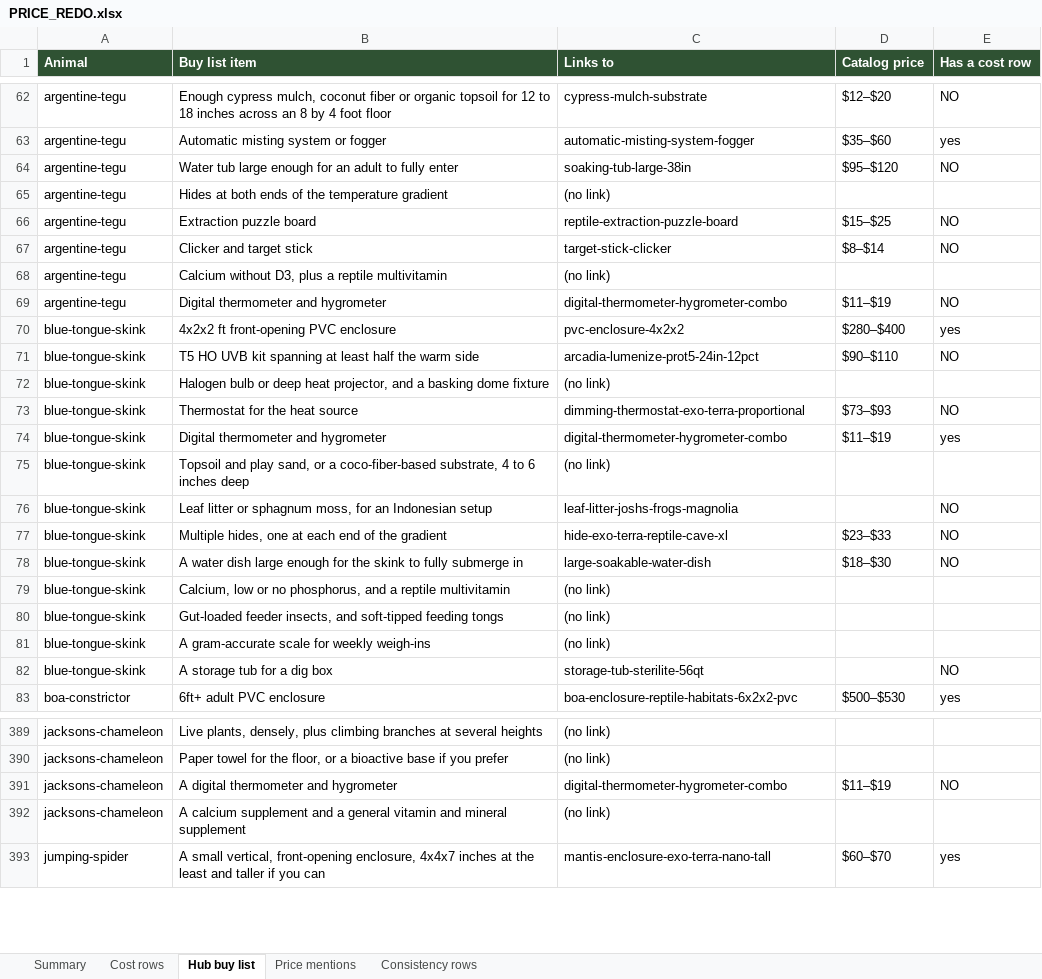
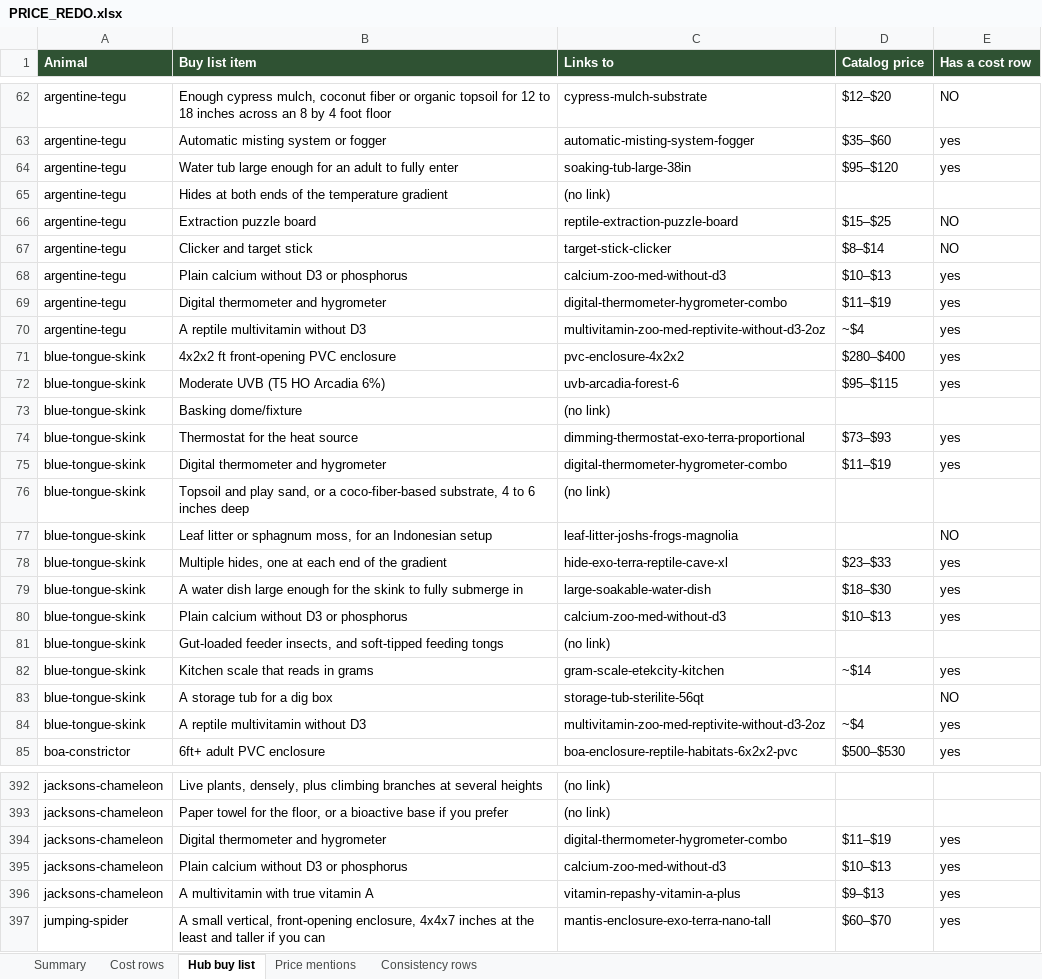
Before and after one commit to mrd1030/beastlyfactss, an Excel workbook: PRICE_REDO.xlsx, sheet Hub buy list, drawn as a sheet; only a part is shown, gaps mark what is left out; values as stored, in another font and other column widths than the file's, no borders; removed rows and columns are numbered as before the commit, all else as after; the diff covers the shown part only; the diff names each change by its address in the sheet, - before the commit and + after, or states it on an @@ line.

```diff
--- a/PRICE_REDO.xlsx (sheet Hub buy list)
+++ b/PRICE_REDO.xlsx (sheet Hub buy list)
-E64 (Has a cost row): NO
+E64 (Has a cost row): yes
-row 68: argentine-tegu | Calcium without D3, plus a reptile multivitamin | (no link)
+row 68: argentine-tegu | Plain calcium without D3 or phosphorus | calcium-zoo-med-without-d3 | $10–$13 | yes
-E69 (Has a cost row): NO
+E69 (Has a cost row): yes
+row 70: argentine-tegu | A reptile multivitamin without D3 | multivitamin-zoo-med-reptivite-without-d3-2oz | ~$4 | yes
-B72 (Buy list item): T5 HO UVB kit spanning at least half the warm side
+B72 (Buy list item): Moderate UVB (T5 HO Arcadia 6%)
-C72 (Links to): arcadia-lumenize-prot5-24in-12pct
+C72 (Links to): uvb-arcadia-forest-6
-D72 (Catalog price): $90–$110
+D72 (Catalog price): $95–$115
-E72 (Has a cost row): NO
+E72 (Has a cost row): yes
-B73 (Buy list item): Halogen bulb or deep heat projector, and a basking dome fixture
+B73 (Buy list item): Basking dome/fixture
-E74 (Has a cost row): NO
+E74 (Has a cost row): yes
-E78:E79 (Has a cost row): NO
+E78:E79 (Has a cost row): yes
-row 79: blue-tongue-skink | Calcium, low or no phosphorus, and a reptile multivitamin | (no link)
+row 80: blue-tongue-skink | Plain calcium without D3 or phosphorus | calcium-zoo-med-without-d3 | $10–$13 | yes
-row 81: blue-tongue-skink | A gram-accurate scale for weekly weigh-ins | (no link)
+row 82: blue-tongue-skink | Kitchen scale that reads in grams | gram-scale-etekcity-kitchen | ~$14 | yes
+row 84: blue-tongue-skink | A reptile multivitamin without D3 | multivitamin-zoo-med-reptivite-without-d3-2oz | ~$4 | yes
-B394 (Buy list item): A digital thermometer and hygrometer
+B394 (Buy list item): Digital thermometer and hygrometer
-E394 (Has a cost row): NO
+E394 (Has a cost row): yes
-row 392: jacksons-chameleon | A calcium supplement and a general vitamin and mineral supplement | (no link)
+row 395: jacksons-chameleon | Plain calcium without D3 or phosphorus | calcium-zoo-med-without-d3 | $10–$13 | yes
+row 396: jacksons-chameleon | A multivitamin with true vitamin A | vitamin-repashy-vitamin-a-plus | $9–$13 | yes
```
Also changed, not shown: 6 added rows, 4 removed rows and 30 edited cells elsewhere in this sheet, sheet Cost rows, sheet Summary, sheet Price mentions, 20 other files.
